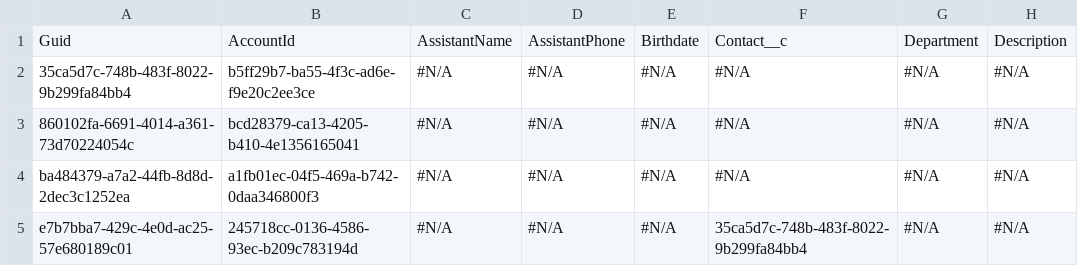
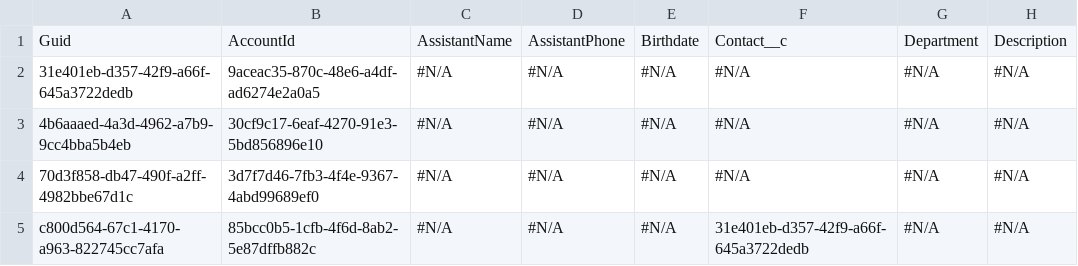
Before and after one commit to Prodlymoover/CPQ-Test-27, a CSV file: Contact.csv, drawn as a sheet; only a part is shown; the diff names each change by its address in the sheet, - before the commit and + after, or states it on an @@ line.

```diff
--- a/Contact.csv
+++ b/Contact.csv
-A2: 35ca5d7c-748b-483f-8022-9b299fa84bb4
+A2: 31e401eb-d357-42f9-a66f-645a3722dedb
-B2: b5ff29b7-ba55-4f3c-ad6e-f9e20c2ee3ce
+B2: 9aceac35-870c-48e6-a4df-ad6274e2a0a5
-A3: 860102fa-6691-4014-a361-73d70224054c
+A3: 4b6aaaed-4a3d-4962-a7b9-9cc4bba5b4eb
-B3: bcd28379-ca13-4205-b410-4e1356165041
+B3: 30cf9c17-6eaf-4270-91e3-5bd856896e10
-A4: ba484379-a7a2-44fb-8d8d-2dec3c1252ea
+A4: 70d3f858-db47-490f-a2ff-4982bbe67d1c
-B4: a1fb01ec-04f5-469a-b742-0daa346800f3
+B4: 3d7f7d46-7fb3-4f4e-9367-4abd99689ef0
-A5: e7b7bba7-429c-4e0d-ac25-57e680189c01
+A5: c800d564-67c1-4170-a963-822745cc7afa
-B5: 245718cc-0136-4586-93ec-b209c783194d
+B5: 85bcc0b5-1cfb-4f6d-8ab2-5e87dffb882c
-F5: 35ca5d7c-748b-483f-8022-9b299fa84bb4
+F5: 31e401eb-d357-42f9-a66f-645a3722dedb
```
Also changed, not shown: Account.csv, Asset.csv, 3 other files.
